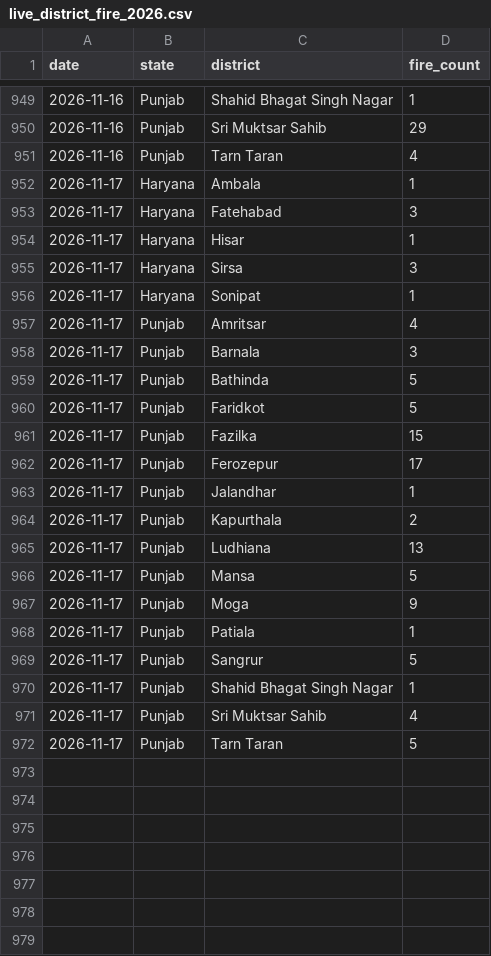
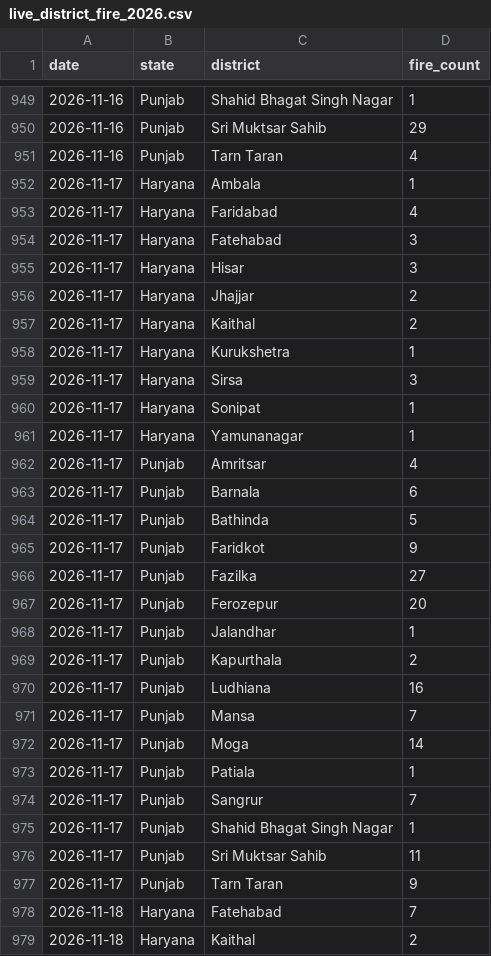
Before and after one commit to Vansh-codi/StubbleAI, a CSV file: data/live/live_district_fire_2026.csv, drawn as a sheet; only a part is shown, gaps mark what is left out; the diff covers the shown part only.

```diff
--- a/data/live/live_district_fire_2026.csv
+++ b/data/live/live_district_fire_2026.csv
@@ -952,21 +952,28 @@ date,state,district,fire_count
 2026-11-17,Haryana,Ambala,1
+2026-11-17,Haryana,Faridabad,4
 2026-11-17,Haryana,Fatehabad,3
-2026-11-17,Haryana,Hisar,1
+2026-11-17,Haryana,Hisar,3
+2026-11-17,Haryana,Jhajjar,2
+2026-11-17,Haryana,Kaithal,2
+2026-11-17,Haryana,Kurukshetra,1
 2026-11-17,Haryana,Sirsa,3
 2026-11-17,Haryana,Sonipat,1
+2026-11-17,Haryana,Yamunanagar,1
 2026-11-17,Punjab,Amritsar,4
-2026-11-17,Punjab,Barnala,3
+2026-11-17,Punjab,Barnala,6
 2026-11-17,Punjab,Bathinda,5
-2026-11-17,Punjab,Faridkot,5
-2026-11-17,Punjab,Fazilka,15
-2026-11-17,Punjab,Ferozepur,17
+2026-11-17,Punjab,Faridkot,9
+2026-11-17,Punjab,Fazilka,27
+2026-11-17,Punjab,Ferozepur,20
 2026-11-17,Punjab,Jalandhar,1
 2026-11-17,Punjab,Kapurthala,2
-2026-11-17,Punjab,Ludhiana,13
-2026-11-17,Punjab,Mansa,5
-2026-11-17,Punjab,Moga,9
+2026-11-17,Punjab,Ludhiana,16
+2026-11-17,Punjab,Mansa,7
+2026-11-17,Punjab,Moga,14
 2026-11-17,Punjab,Patiala,1
-2026-11-17,Punjab,Sangrur,5
+2026-11-17,Punjab,Sangrur,7
 2026-11-17,Punjab,Shahid Bhagat Singh Nagar,1
-2026-11-17,Punjab,Sri Muktsar Sahib,4
-2026-11-17,Punjab,Tarn Taran,5
+2026-11-17,Punjab,Sri Muktsar Sahib,11
+2026-11-17,Punjab,Tarn Taran,9
+2026-11-18,Haryana,Fatehabad,7
+2026-11-18,Haryana,Kaithal,2
```
Also changed, not shown: 13 added rows elsewhere in this file, data/live/live_2026_fire_features.csv, data/live/live_weather_2026.csv, 4 other files.
